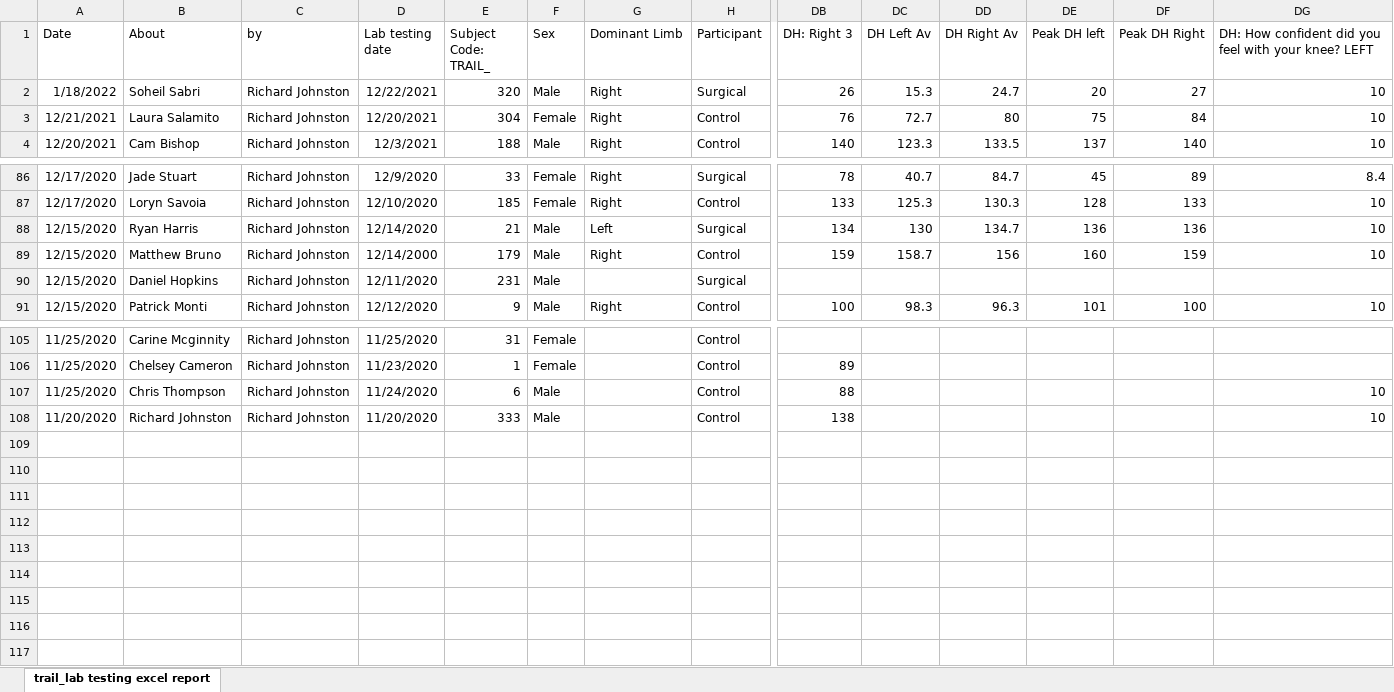
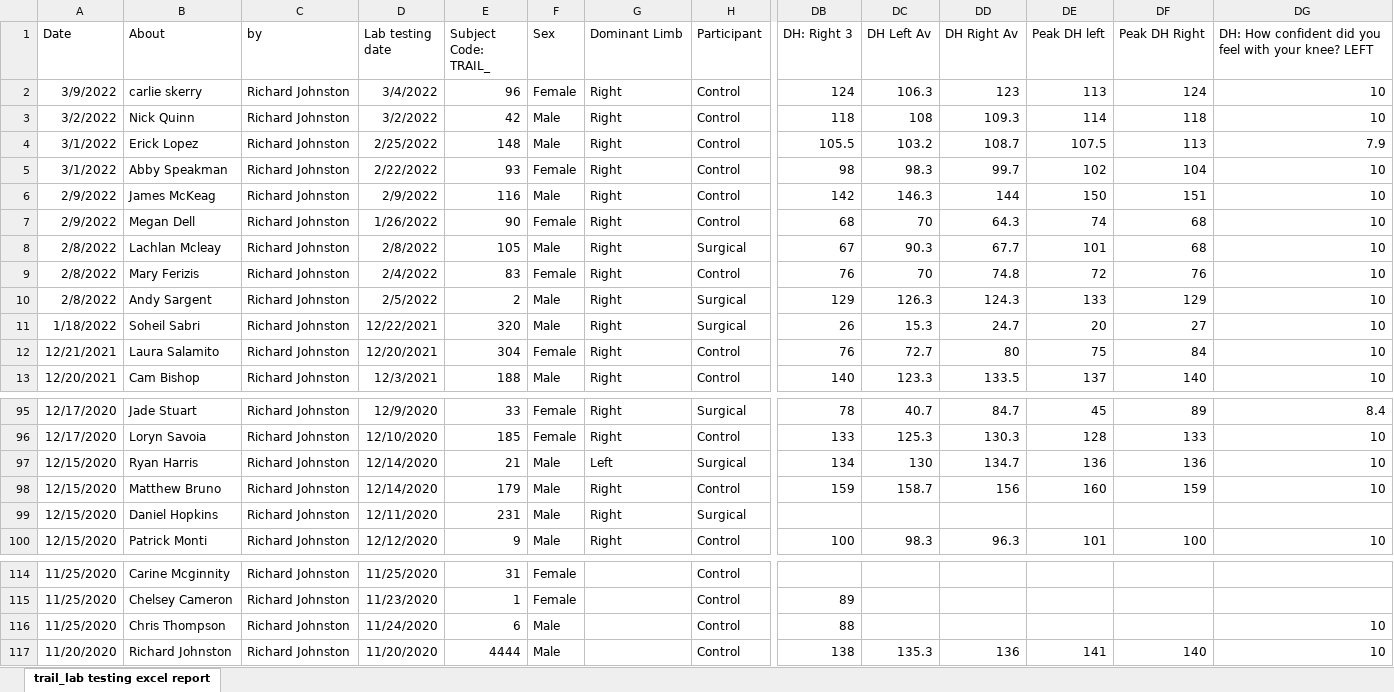
Before and after one commit to mgirdwood7/traildata, an Excel workbook: data/raw/TRAIL_lab_testing_baseline/lab.xlsx, sheet trail_lab testing excel report, drawn as a sheet; only a part is shown, gaps mark what is left out; values as stored, in another font and other column widths than the file's, no borders; addresses are those after the commit; rows hold the shown columns only; the diff names each change by its address in the sheet, - before the commit and + after, or states it on an @@ line.

```diff
--- a/data/raw/TRAIL_lab_testing_baseline/lab.xlsx (sheet trail_lab testing excel report)
+++ b/data/raw/TRAIL_lab_testing_baseline/lab.xlsx (sheet trail_lab testing excel report)
+row 2: 3/9/2022 | carlie skerry | Richard Johnston | 3/4/2022 | 96 | Female | Right | Control | 124 | 106.3 | 123 | 113 | 124 | 10
+row 3: 3/2/2022 | Nick Quinn | Richard Johnston | 3/2/2022 | 42 | Male | Right | Control | 118 | 108 | 109.3 | 114 | 118 | 10
+row 4: 3/1/2022 | Erick Lopez | Richard Johnston | 2/25/2022 | 148 | Male | Right | Control | 105.5 | 103.2 | 108.7 | 107.5 | 113 | 7.9
+row 5: 3/1/2022 | Abby Speakman | Richard Johnston | 2/22/2022 | 93 | Female | Right | Control | 98 | 98.3 | 99.7 | 102 | 104 | 10
+row 6: 2/9/2022 | James McKeag | Richard Johnston | 2/9/2022 | 116 | Male | Right | Control | 142 | 146.3 | 144 | 150 | 151 | 10
+row 7: 2/9/2022 | Megan Dell | Richard Johnston | 1/26/2022 | 90 | Female | Right | Control | 68 | 70 | 64.3 | 74 | 68 | 10
+row 8: 2/8/2022 | Lachlan Mcleay | Richard Johnston | 2/8/2022 | 105 | Male | Right | Surgical | 67 | 90.3 | 67.7 | 101 | 68 | 10
+row 9: 2/8/2022 | Mary Ferizis | Richard Johnston | 2/4/2022 | 83 | Female | Right | Control | 76 | 70 | 74.8 | 72 | 76 | 10
+row 10: 2/8/2022 | Andy Sargent | Richard Johnston | 2/5/2022 | 2 | Male | Right | Surgical | 129 | 126.3 | 124.3 | 133 | 129 | 10
-D98 (Lab testing date): 12/14/2000
+D98 (Lab testing date): 12/14/2020
-G99 (Dominant Limb): (empty)
+G99 (Dominant Limb): Right
-E117 (Subject Code: TRAIL_): 333
+E117 (Subject Code: TRAIL_): 4444
-DC117 (DH Left Av): (empty)
+DC117 (DH Left Av): 135.3
-DD117 (DH Right Av): (empty)
+DD117 (DH Right Av): 136
-DE117 (Peak DH left): (empty)
+DE117 (Peak DH left): 141
-DF117 (Peak DH Right): (empty)
+DF117 (Peak DH Right): 140
```
Also changed, not shown: data/raw/varnames.xlsx, 18 other files.
